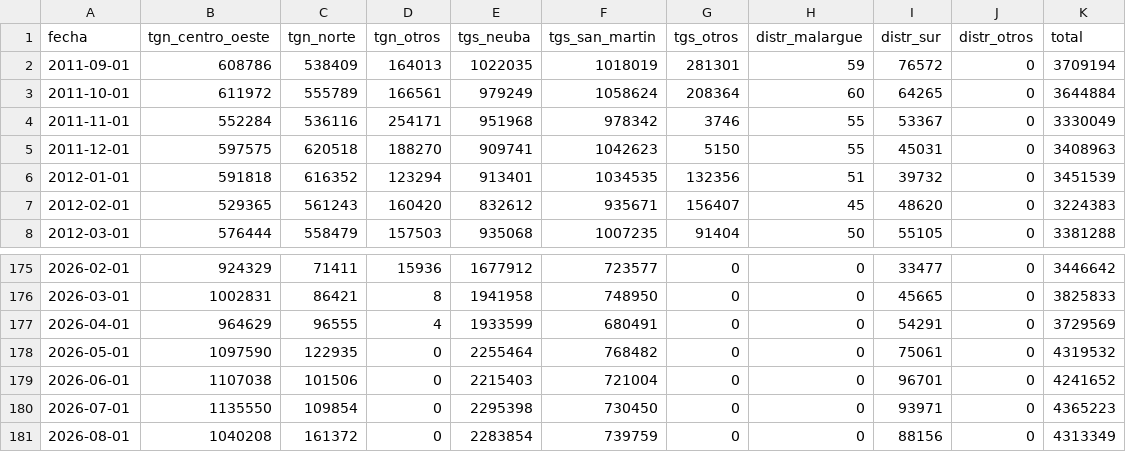
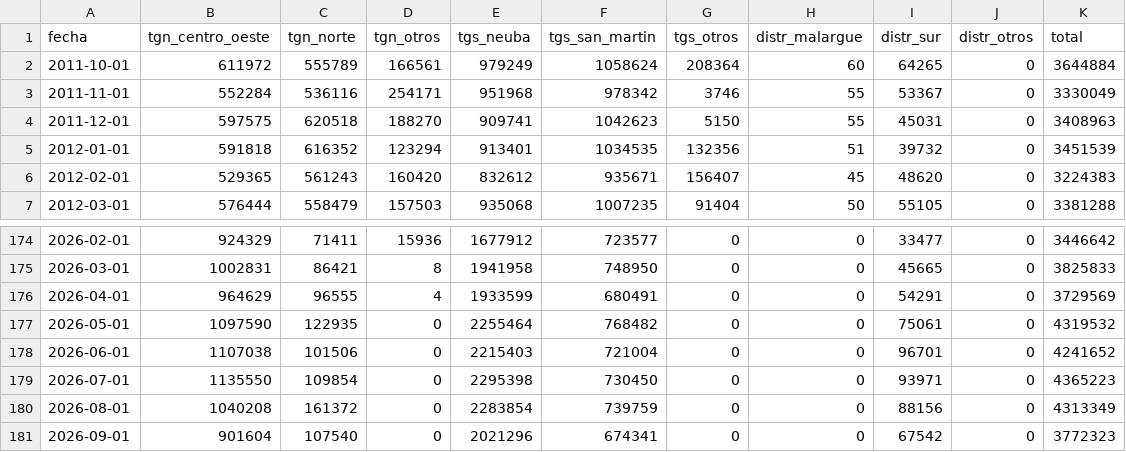
Before and after one commit to mpodeley/estado-red-gas, a CSV file: public/data/enargas_monthly_gasoducto.csv, drawn as a sheet; only a part is shown, gaps mark what is left out.

```diff
--- a/public/data/enargas_monthly_gasoducto.csv
+++ b/public/data/enargas_monthly_gasoducto.csv
@@ -1,3 +1,2 @@
 fecha,tgn_centro_oeste,tgn_norte,tgn_otros,tgs_neuba,tgs_san_martin,tgs_otros,distr_malargue,distr_sur,distr_otros,total
-2011-09-01,608786,538409,164013,1022035,1018019,281301,59,76572,0,3709194
 2011-10-01,611972,555789,166561,979249,1058624,208364,60,64265,0,3644884
@@ -181 +180,2 @@
 2026-08-01,1040208,161372,0,2283854,739759,0,0,88156,0,4313349
+2026-09-01,901604,107540,0,2021296,674341,0,0,67542,0,3772323
```
Also changed, not shown: public/data/carga_datos.csv, public/data/daily.csv, 35 other files.
